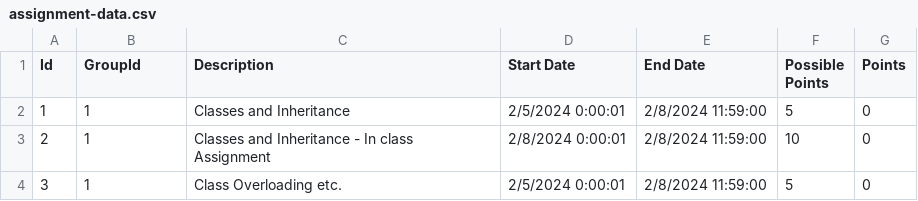
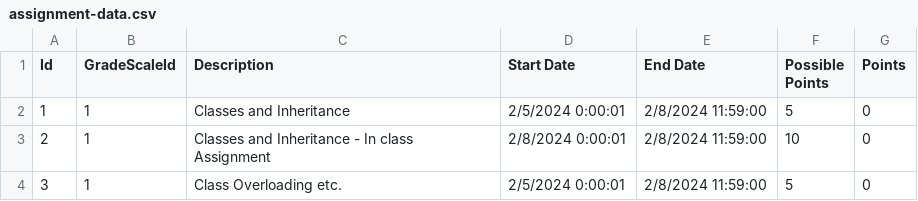
Before and after one commit to lcgobaco/spring24, a CSV file: cs124/LucasGobacoLab5/assignment-data.csv, drawn as a sheet; only a part is shown.

```diff
--- a/cs124/LucasGobacoLab5/assignment-data.csv
+++ b/cs124/LucasGobacoLab5/assignment-data.csv
@@ -1,2 +1,2 @@
-Id,GroupId,Description,Start Date,End Date,Possible Points,Points
+Id,GradeScaleId,Description,Start Date,End Date,Possible Points,Points
 1,1,Classes and Inheritance,2/5/2024 0:00:01,2/8/2024 11:59:00,5,0
```
Also changed, not shown: 23 other files.
